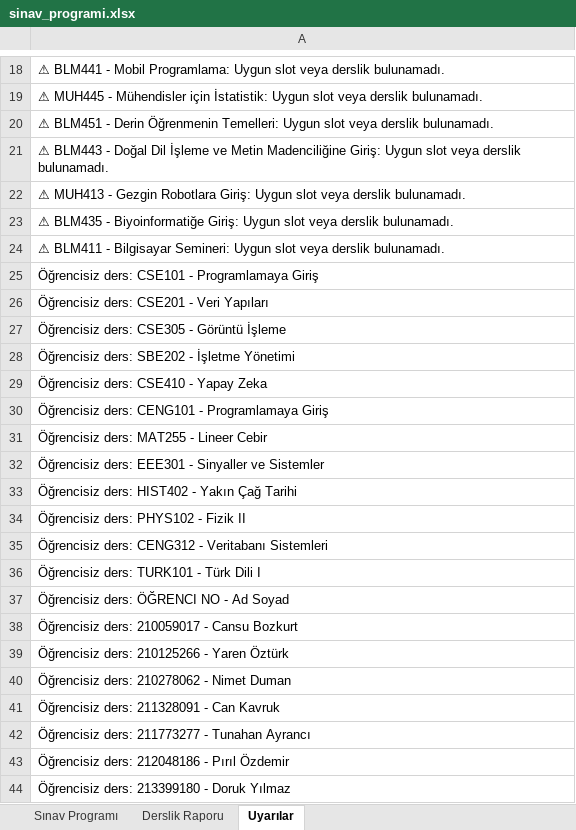
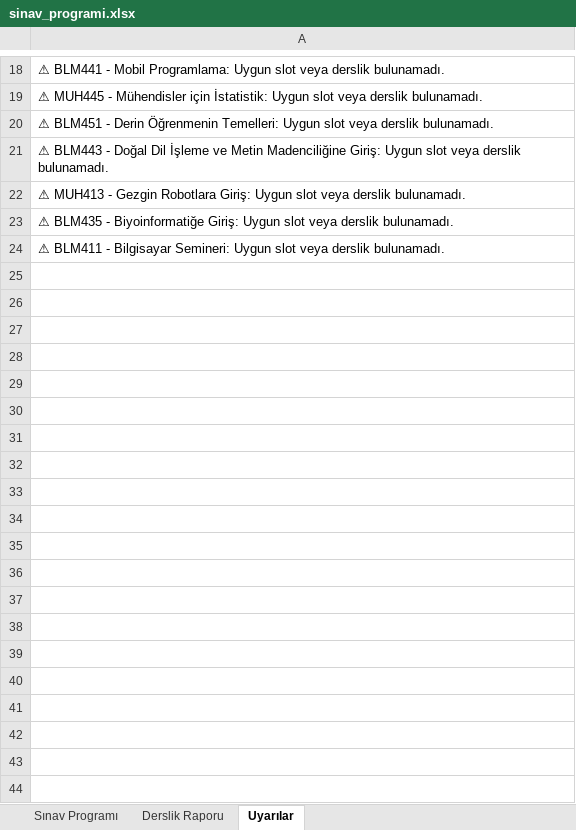
Before and after one commit to zehracetinn/SinavTakvimiProjesi, an Excel workbook: sinav_programi.xlsx, sheet Uyarılar, drawn as a sheet; only a part is shown, gaps mark what is left out; values as stored, in another font and other column widths than the file's, no borders; the diff covers the shown part only; the diff names each change by its address in the sheet, - before the commit and + after, or states it on an @@ line.

```diff
--- a/sinav_programi.xlsx (sheet Uyarılar)
+++ b/sinav_programi.xlsx (sheet Uyarılar)
-row 25: Öğrencisiz ders: CSE101 - Programlamaya Giriş
-row 26: Öğrencisiz ders: CSE201 - Veri Yapıları
-row 27: Öğrencisiz ders: CSE305 - Görüntü İşleme
-row 28: Öğrencisiz ders: SBE202 - İşletme Yönetimi
-row 29: Öğrencisiz ders: CSE410 - Yapay Zeka
-row 30: Öğrencisiz ders: CENG101 - Programlamaya Giriş
-row 31: Öğrencisiz ders: MAT255 - Lineer Cebir
-row 32: Öğrencisiz ders: EEE301 - Sinyaller ve Sistemler
-row 33: Öğrencisiz ders: HIST402 - Yakın Çağ Tarihi
-row 34: Öğrencisiz ders: PHYS102 - Fizik II
-row 35: Öğrencisiz ders: CENG312 - Veritabanı Sistemleri
-row 36: Öğrencisiz ders: TURK101 - Türk Dili I
-row 37: Öğrencisiz ders: ÖĞRENCI NO - Ad Soyad
-row 38: Öğrencisiz ders: 210059017 - Cansu Bozkurt
-row 39: Öğrencisiz ders: 210125266 - Yaren Öztürk
-row 40: Öğrencisiz ders: 210278062 - Nimet Duman
-row 41: Öğrencisiz ders: 211328091 - Can Kavruk
-row 42: Öğrencisiz ders: 211773277 - Tunahan Ayrancı
-row 43: Öğrencisiz ders: 212048186 - Pırıl Özdemir
-row 44: Öğrencisiz ders: 213399180 - Doruk Yılmaz
```
Also changed, not shown: 333 removed rows elsewhere in this sheet, sheet Sınav Programı, sheet Derslik Raporu, 10 other files.
